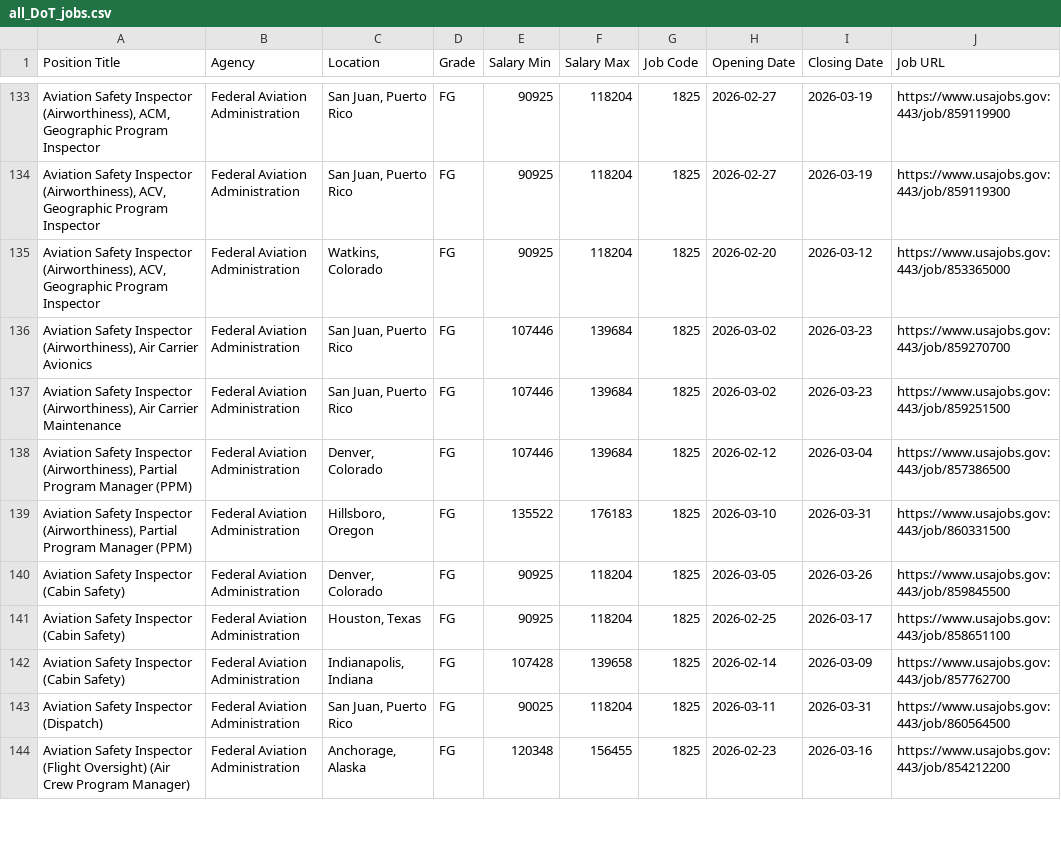
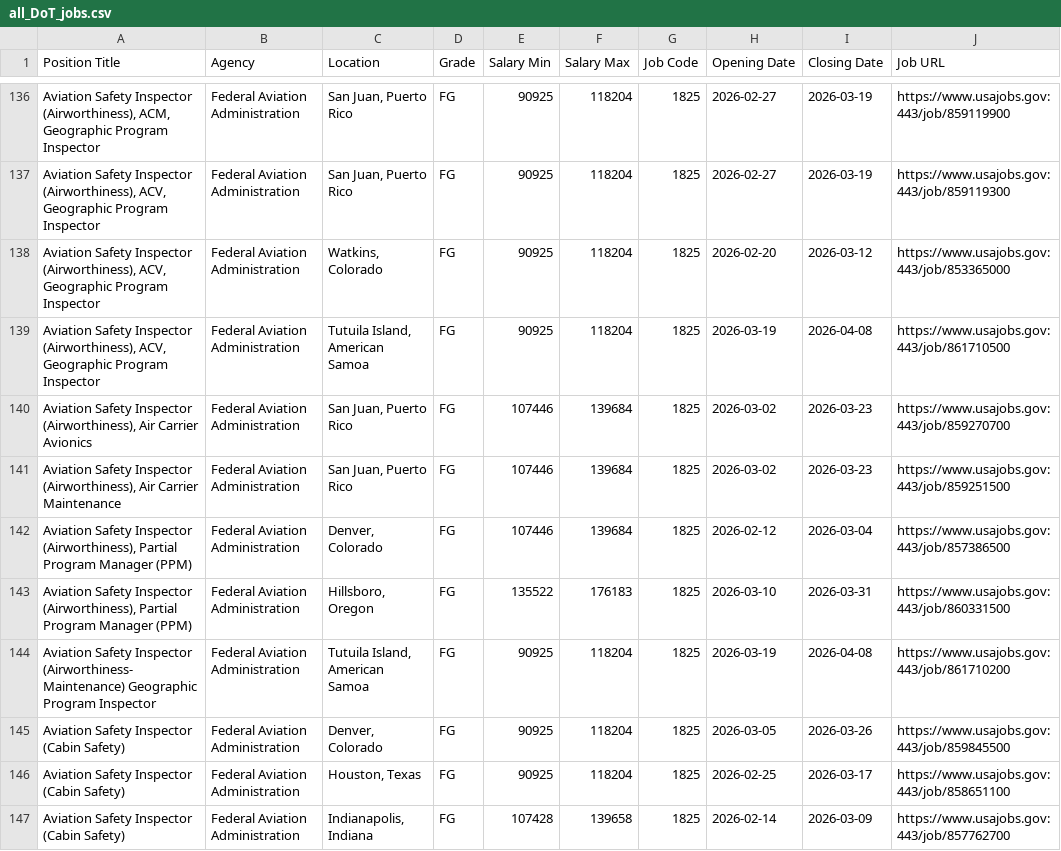
Before and after one commit to fartbagxp/fedjobs, a CSV file: data/raw/all_DoT_jobs.csv, drawn as a sheet; only a part is shown, gaps mark what is left out; the shorter side is filled out with more unchanged rows; the diff covers the shown part only; the diff names each change by its address in the sheet, - before the commit and + after, or states it on an @@ line.

```diff
--- a/data/raw/all_DoT_jobs.csv
+++ b/data/raw/all_DoT_jobs.csv
+row 139: Aviation Safety Inspector (Airworthiness), ACV, Geographic Program Inspector | Federal Aviation Administration | Tutuila Island, American Samoa | FG | 90925 | 118204 | 1825 | 2026-03-19 | 2026-04-08 | https://www.usajobs.gov:443/job/861710500
+row 144: Aviation Safety Inspector (Airworthiness-Maintenance) Geographic Program Inspector | Federal Aviation Administration | Tutuila Island, American Samoa | FG | 90925 | 118204 | 1825 | 2026-03-19 | 2026-04-08 | https://www.usajobs.gov:443/job/861710200
```
Also changed, not shown: 16 added rows elsewhere in this file, data/raw/all_1550_jobs.csv, data/raw/all_2210_jobs.csv, 6 other files.
